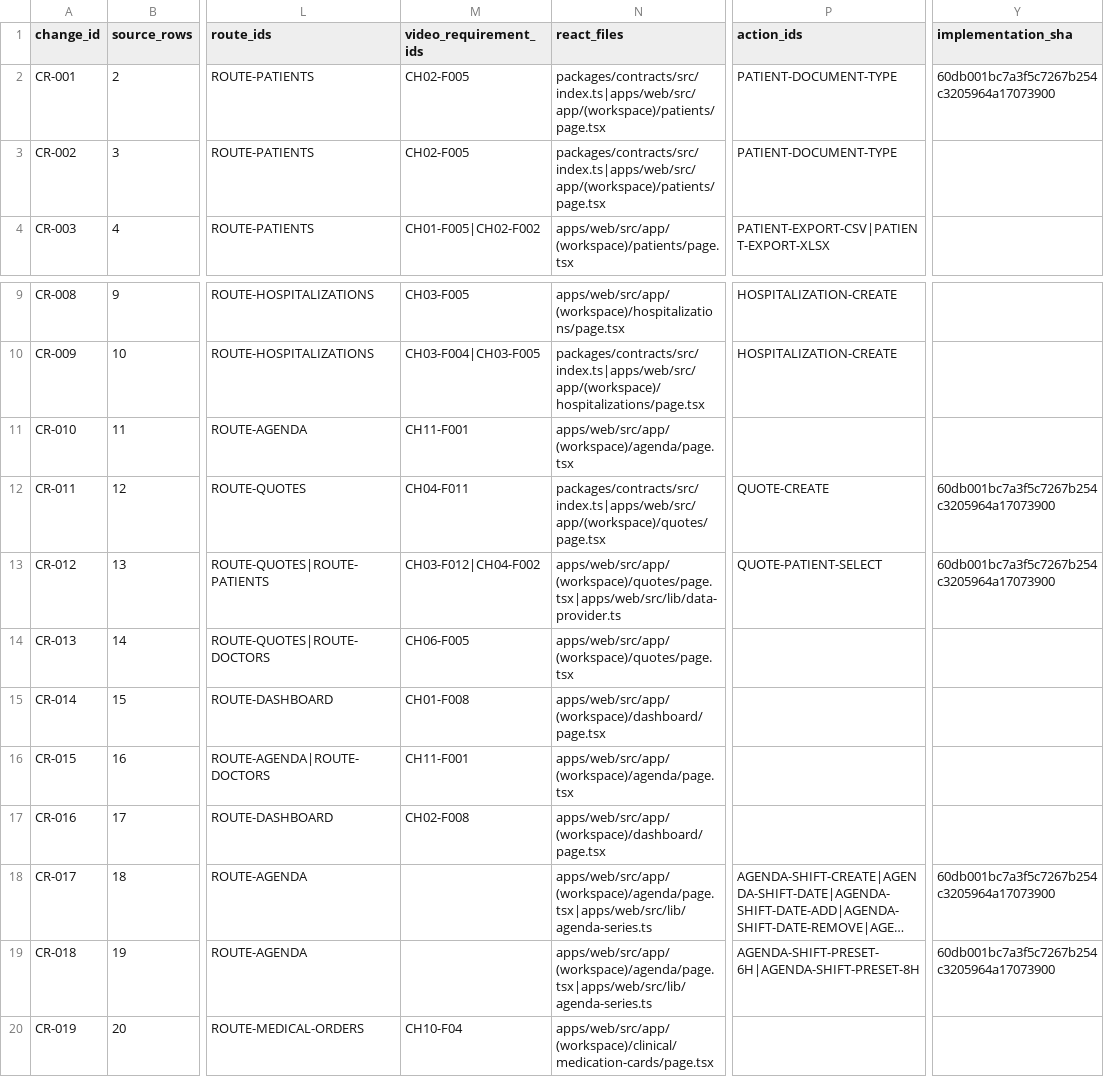
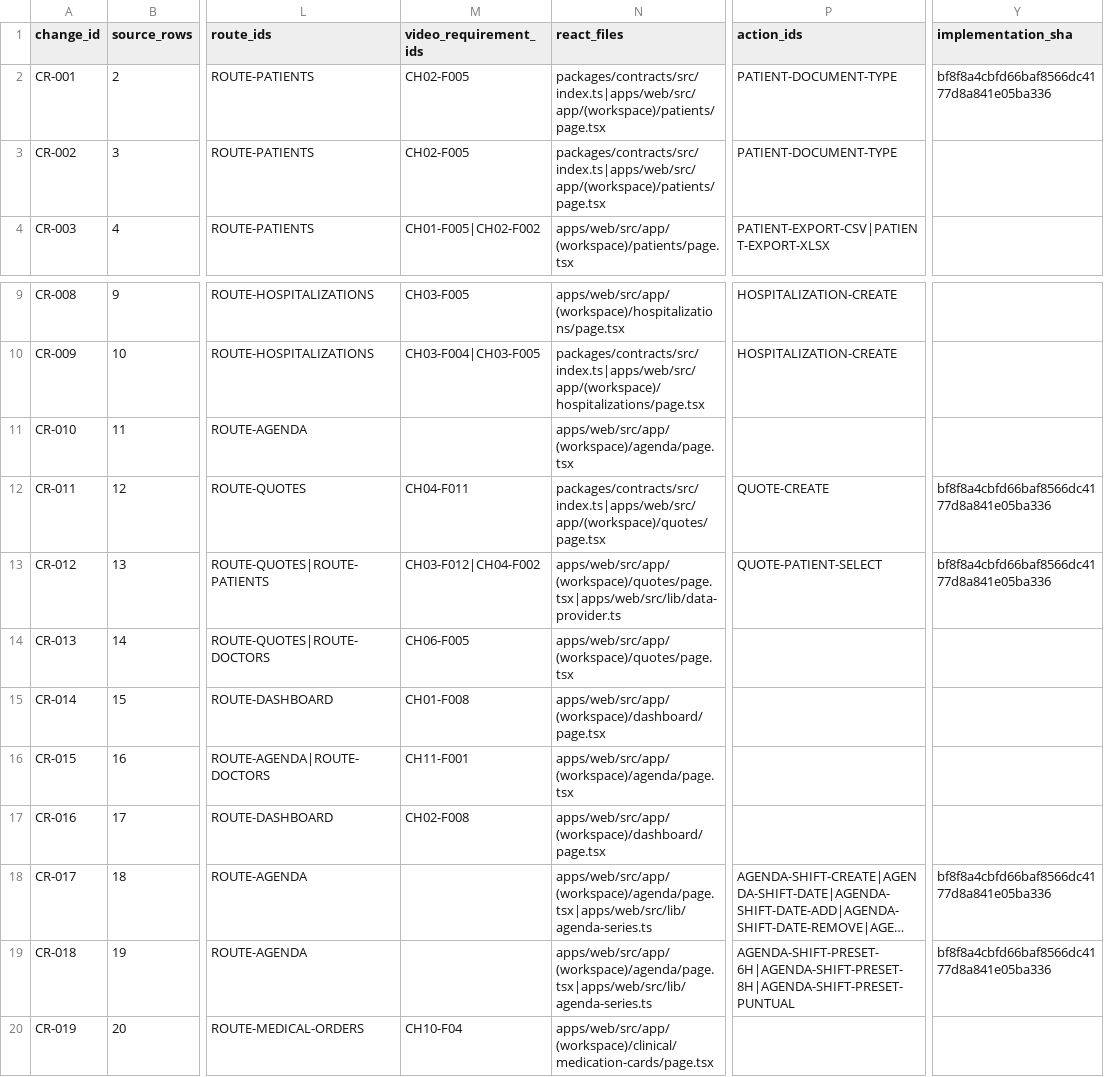
Before and after one commit to CLinqui7/analiza-en-casa, a CSV file: docs/qa/CLIENT_CHANGE_REQUESTS.csv, drawn as a sheet; only a part is shown, gaps mark what is left out; long unchanged cells end in …; the diff names each change by its address in the sheet, - before the commit and + after, or states it on an @@ line.

```diff
--- a/docs/qa/CLIENT_CHANGE_REQUESTS.csv
+++ b/docs/qa/CLIENT_CHANGE_REQUESTS.csv
-Y2 (implementation_sha): 60db001bc7a3f5c7267b254c3205964a17073900
+Y2 (implementation_sha): bf8f8a4cbfd66baf8566dc4177d8a841e05ba336
-M11 (video_requirement_ids): CH11-F001
+M11 (video_requirement_ids): (empty)
-Y12:Y13 (implementation_sha): 60db001bc7a3f5c7267b254c3205964a17073900
+Y12:Y13 (implementation_sha): bf8f8a4cbfd66baf8566dc4177d8a841e05ba336
-Y18:Y19 (implementation_sha): 60db001bc7a3f5c7267b254c3205964a17073900
+Y18:Y19 (implementation_sha): bf8f8a4cbfd66baf8566dc4177d8a841e05ba336
-P19 (action_ids): AGENDA-SHIFT-PRESET-6H|AGENDA-SHIFT-PRESET-8H
+P19 (action_ids): AGENDA-SHIFT-PRESET-6H|AGENDA-SHIFT-PRESET-8H|AGENDA-SHIFT-PRESET-PUNTUAL
```
Also changed, not shown: 7 other files.
